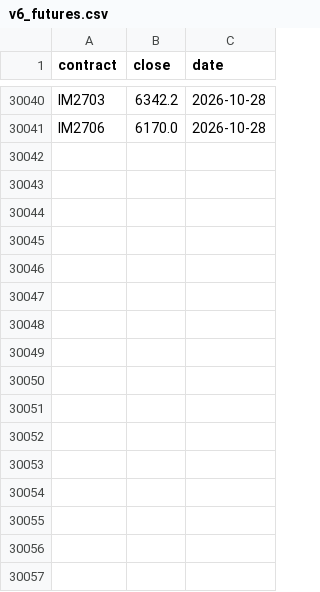
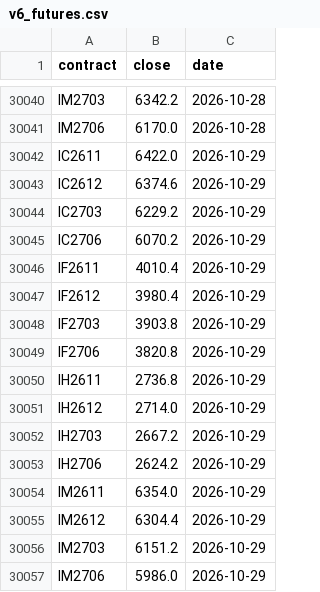
Before and after one commit to cyb80/Trent, a CSV file: data/v6_futures.csv, drawn as a sheet; only a part is shown, gaps mark what is left out; the diff names each change by its address in the sheet, - before the commit and + after, or states it on an @@ line.

```diff
--- a/data/v6_futures.csv
+++ b/data/v6_futures.csv
+row 30042: IC2611 | 6422.0 | 2026-10-29
+row 30043: IC2612 | 6374.6 | 2026-10-29
+row 30044: IC2703 | 6229.2 | 2026-10-29
+row 30045: IC2706 | 6070.2 | 2026-10-29
+row 30046: IF2611 | 4010.4 | 2026-10-29
+row 30047: IF2612 | 3980.4 | 2026-10-29
+row 30048: IF2703 | 3903.8 | 2026-10-29
+row 30049: IF2706 | 3820.8 | 2026-10-29
+row 30050: IH2611 | 2736.8 | 2026-10-29
+row 30051: IH2612 | 2714.0 | 2026-10-29
+row 30052: IH2703 | 2667.2 | 2026-10-29
+row 30053: IH2706 | 2624.2 | 2026-10-29
+row 30054: IM2611 | 6354.0 | 2026-10-29
+row 30055: IM2612 | 6304.4 | 2026-10-29
+row 30056: IM2703 | 6151.2 | 2026-10-29
+row 30057: IM2706 | 5986.0 | 2026-10-29
```
Also changed, not shown: data/ma200_futures.csv, 8 other files.
